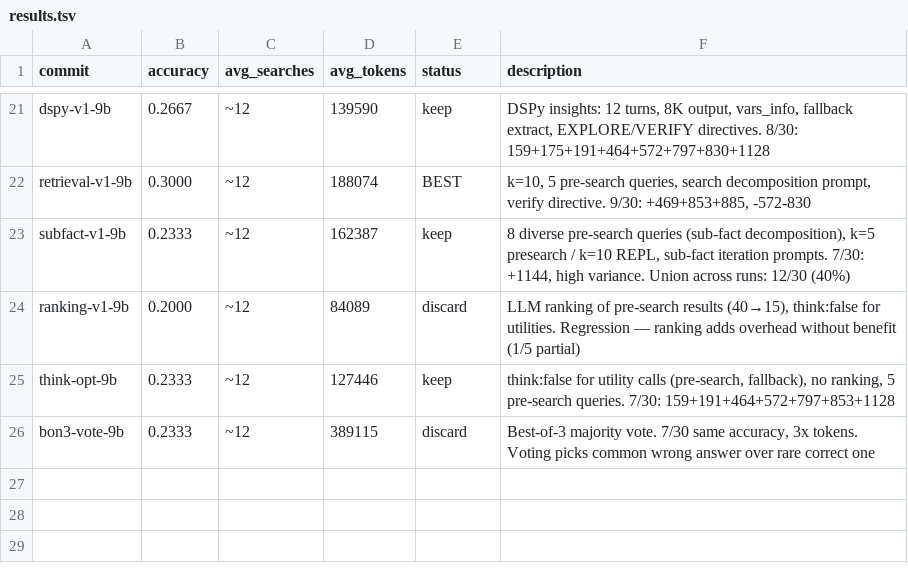
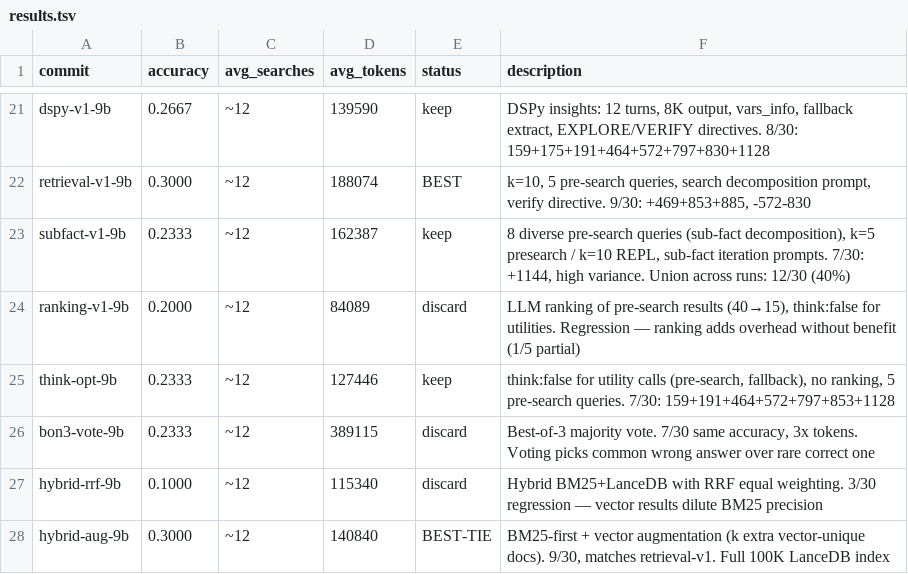
Before and after one commit to approximatelylinear/greatwheel, a TSV file: bench/browsecomp/results.tsv, drawn as a sheet; only a part is shown, gaps mark what is left out; the diff names each change by its address in the sheet, - before the commit and + after, or states it on an @@ line.

```diff
--- a/bench/browsecomp/results.tsv
+++ b/bench/browsecomp/results.tsv
+row 27: hybrid-rrf-9b | 0.1000 | ~12 | 115340 | discard | Hybrid BM25+LanceDB with RRF equal weighting. 3/30 regression — vector results dilute BM25 precision
+row 28: hybrid-aug-9b | 0.3000 | ~12 | 140840 | BEST-TIE | BM25-first + vector augmentation (k extra vector-unique docs). 9/30, matches retrieval-v1. Full 100K LanceDB index
```
Also changed, not shown: 2 other files.
